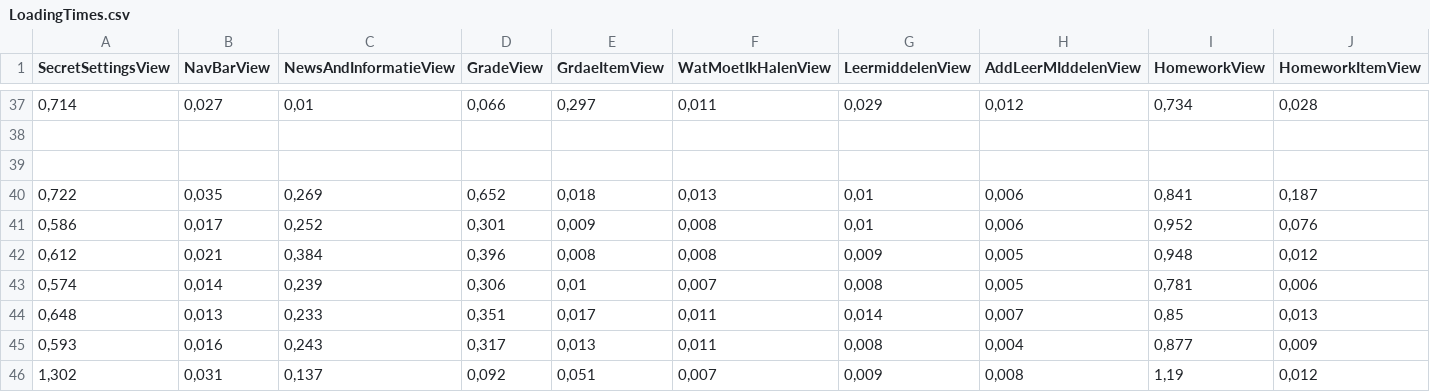
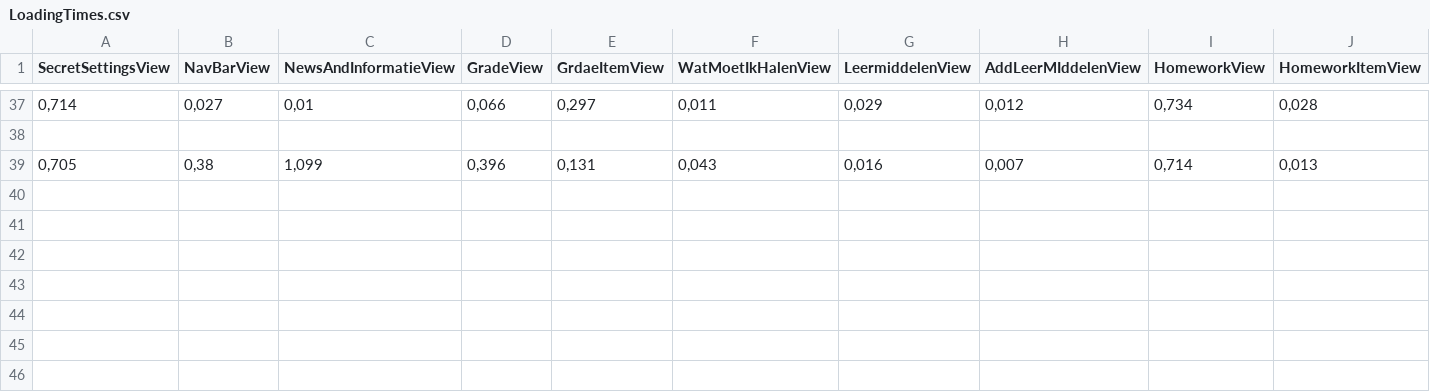
Before and after one commit to MattterSteege/Zermos-Archive, a CSV file: Assets/LoadingTimes.csv, drawn as a sheet; only a part is shown, gaps mark what is left out; removed rows and columns are numbered as before the commit, all else as after; rows hold the shown columns only; the diff names each change by its address in the sheet, - before the commit and + after, or states it on an @@ line.

```diff
--- a/Assets/LoadingTimes.csv
+++ b/Assets/LoadingTimes.csv
-row 39: (empty)
+row 39: 0,705 | 0,38 | 1,099 | 0,396 | 0,131 | 0,043 | 0,016 | 0,007 | 0,714 | 0,013
-row 40: 0,722 | 0,035 | 0,269 | 0,652 | 0,018 | 0,013 | 0,01 | 0,006 | 0,841 | 0,187
-row 41: 0,586 | 0,017 | 0,252 | 0,301 | 0,009 | 0,008 | 0,01 | 0,006 | 0,952 | 0,076
-row 42: 0,612 | 0,021 | 0,384 | 0,396 | 0,008 | 0,008 | 0,009 | 0,005 | 0,948 | 0,012
-row 43: 0,574 | 0,014 | 0,239 | 0,306 | 0,01 | 0,007 | 0,008 | 0,005 | 0,781 | 0,006
-row 44: 0,648 | 0,013 | 0,233 | 0,351 | 0,017 | 0,011 | 0,014 | 0,007 | 0,85 | 0,013
-row 45: 0,593 | 0,016 | 0,243 | 0,317 | 0,013 | 0,011 | 0,008 | 0,004 | 0,877 | 0,009
-row 46: 1,302 | 0,031 | 0,137 | 0,092 | 0,051 | 0,007 | 0,009 | 0,008 | 1,19 | 0,012
```
Also changed, not shown: 44 other files.
